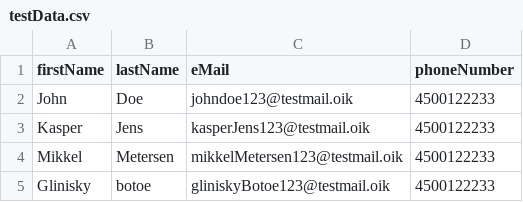
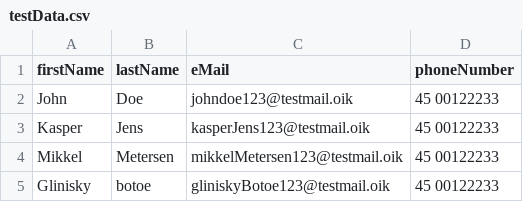
Before and after one commit to Mojens/readCSVFileJS, a CSV file: testData.csv, drawn as a sheet.

```diff
--- a/testData.csv
+++ b/testData.csv
@@ -1,5 +1,5 @@
 firstName;lastName;eMail;phoneNumber
-John;Doe;johndoe123@testmail.oik;4500122233
-Kasper;Jens;kasperJens123@testmail.oik;4500122233
-Mikkel;Metersen;mikkelMetersen123@testmail.oik;4500122233
-Glinisky;botoe;gliniskyBotoe123@testmail.oik;4500122233
+John;Doe;johndoe123@testmail.oik;45 00122233
+Kasper;Jens;kasperJens123@testmail.oik;45 00122233
+Mikkel;Metersen;mikkelMetersen123@testmail.oik;45 00122233
+Glinisky;botoe;gliniskyBotoe123@testmail.oik;45 00122233
```
Also changed, not shown: 3 other files.
